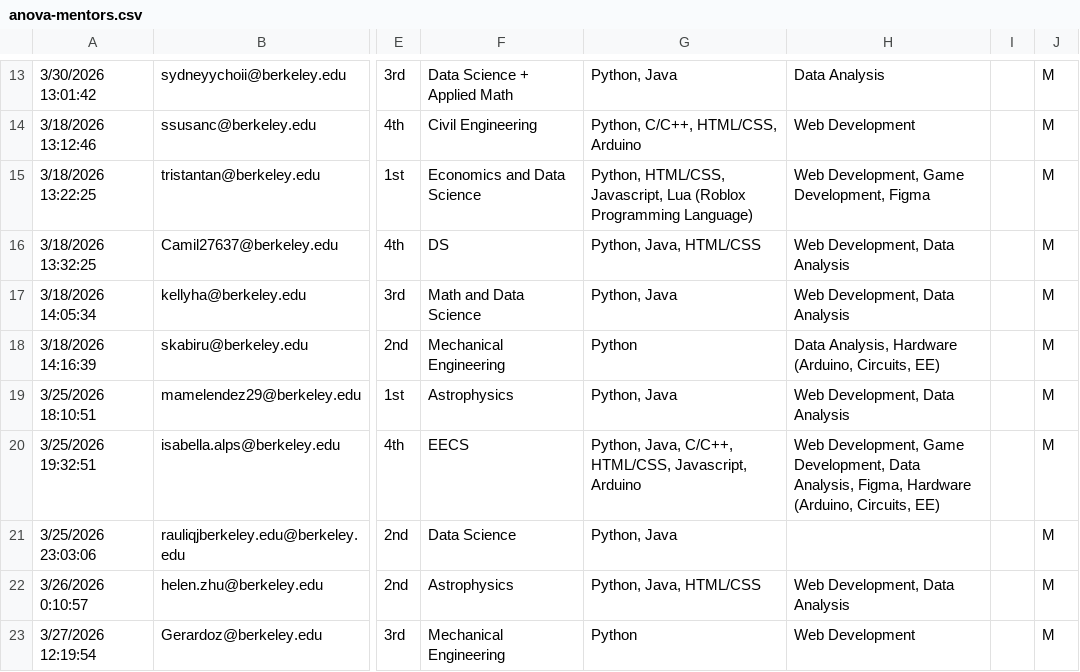
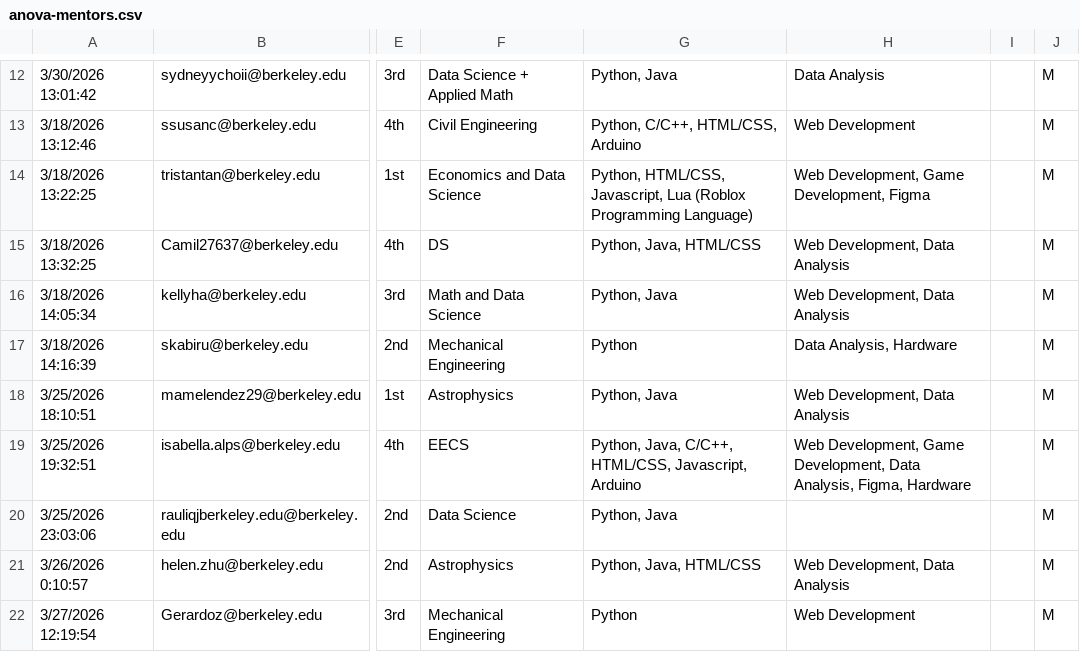
Before and after one commit to slingann/anova-hacks-26, a CSV file: public/anova-mentors.csv, drawn as a sheet; only a part is shown, gaps mark what is left out; addresses are those after the commit; the diff covers the shown part only; the diff names each change by its address in the sheet, - before the commit and + after, or states it on an @@ line.

```diff
--- a/public/anova-mentors.csv
+++ b/public/anova-mentors.csv
-H17: Data Analysis, Hardware (Arduino, Circuits, EE)
+H17: Data Analysis, Hardware
-H19: …Figma, Hardware (Arduino, Circuits, EE)
+H19: …Figma, Hardware
```
Also changed, not shown: 1 removed row and 6 edited cells elsewhere in this file.
